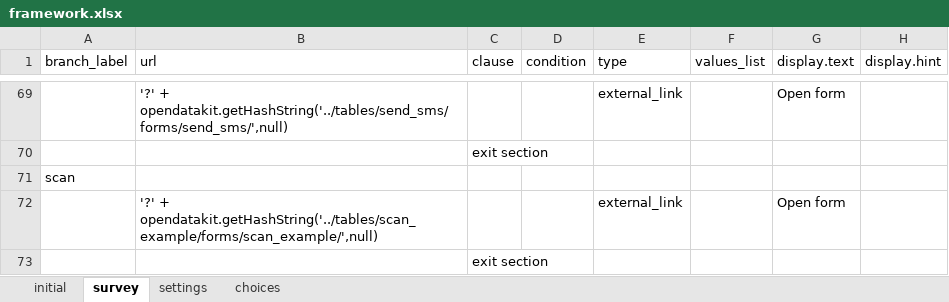
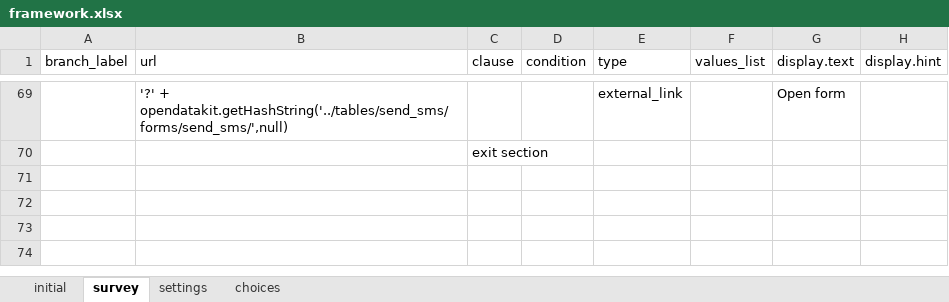
Before and after one commit to odk-x/app-designer, an Excel workbook: app/framework/framework.xlsx, sheet survey, drawn as a sheet; only a part is shown, gaps mark what is left out; values as stored, in another font and other column widths than the file's, no borders; the diff names each change by its address in the sheet, - before the commit and + after, or states it on an @@ line.

Commit message:
Fix TOC in Survey for media, fix push tasks to not include framework, change framework.xlsx to not include scan

```diff
--- a/app/framework/framework.xlsx (sheet survey)
+++ b/app/framework/framework.xlsx (sheet survey)
-row 71: scan
-row 72:  | '?' + opendatakit.getHashString('../tables/scan_example/forms/scan_example/',null) |  |  | external_link |  | Open form
-row 73:  |  | exit section
```
Also changed, not shown: sheet choices, 2 other files.
